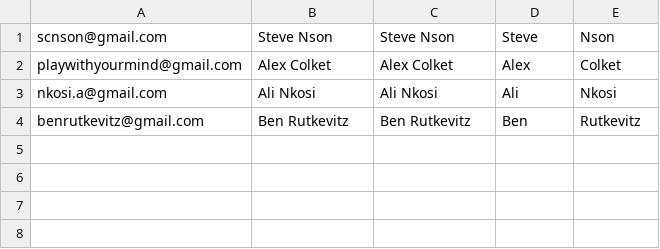
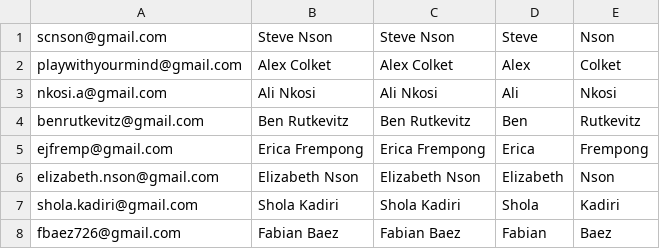
Before and after one commit to Swidjit/asd, a CSV file: asd-users.csv, drawn as a sheet; the diff names each change by its address in the sheet, - before the commit and + after, or states it on an @@ line.

```diff
--- a/asd-users.csv
+++ b/asd-users.csv
+row 5: ejfremp@gmail.com | Erica Frempong | Erica Frempong | Erica | Frempong
+row 6: elizabeth.nson@gmail.com | Elizabeth Nson | Elizabeth Nson | Elizabeth | Nson
+row 7: shola.kadiri@gmail.com | Shola Kadiri | Shola Kadiri | Shola | Kadiri
+row 8: fbaez726@gmail.com | Fabian Baez | Fabian Baez | Fabian | Baez
```
Also changed, not shown: 2 other files.
